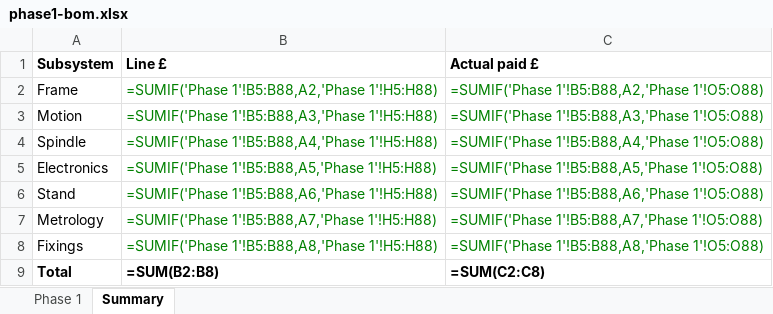
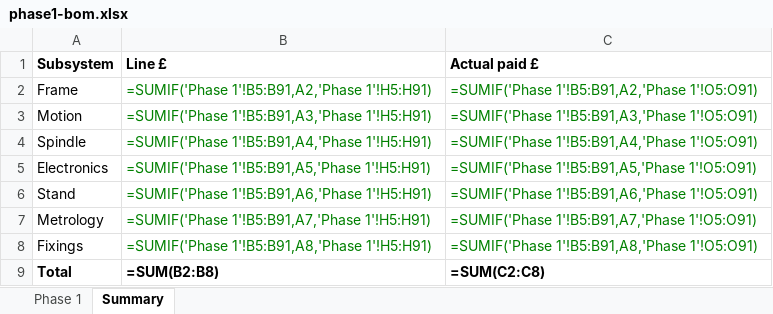
Before and after one commit to yousef-chitani/Type_0_CNC, an Excel workbook: docs/phase1-bom.xlsx, sheet Summary, drawn as a sheet; values as stored, in another font and other column widths than the file's, no borders; formulas without a stored value are shown as written; the diff names each change by its address in the sheet, - before the commit and + after, or states it on an @@ line.

```diff
--- a/docs/phase1-bom.xlsx (sheet Summary)
+++ b/docs/phase1-bom.xlsx (sheet Summary)
-B2 (Line £): =SUMIF('Phase 1'!B5:B88,A2,'Phase 1'!H5:H88)
+B2 (Line £): =SUMIF('Phase 1'!B5:B91,A2,'Phase 1'!H5:H91)
-C2 (Actual paid £): =SUMIF('Phase 1'!B5:B88,A2,'Phase 1'!O5:O88)
+C2 (Actual paid £): =SUMIF('Phase 1'!B5:B91,A2,'Phase 1'!O5:O91)
-B3 (Line £): =SUMIF('Phase 1'!B5:B88,A3,'Phase 1'!H5:H88)
+B3 (Line £): =SUMIF('Phase 1'!B5:B91,A3,'Phase 1'!H5:H91)
-C3 (Actual paid £): =SUMIF('Phase 1'!B5:B88,A3,'Phase 1'!O5:O88)
+C3 (Actual paid £): =SUMIF('Phase 1'!B5:B91,A3,'Phase 1'!O5:O91)
-B4 (Line £): =SUMIF('Phase 1'!B5:B88,A4,'Phase 1'!H5:H88)
+B4 (Line £): =SUMIF('Phase 1'!B5:B91,A4,'Phase 1'!H5:H91)
-C4 (Actual paid £): =SUMIF('Phase 1'!B5:B88,A4,'Phase 1'!O5:O88)
+C4 (Actual paid £): =SUMIF('Phase 1'!B5:B91,A4,'Phase 1'!O5:O91)
-B5 (Line £): =SUMIF('Phase 1'!B5:B88,A5,'Phase 1'!H5:H88)
+B5 (Line £): =SUMIF('Phase 1'!B5:B91,A5,'Phase 1'!H5:H91)
-C5 (Actual paid £): =SUMIF('Phase 1'!B5:B88,A5,'Phase 1'!O5:O88)
+C5 (Actual paid £): =SUMIF('Phase 1'!B5:B91,A5,'Phase 1'!O5:O91)
-B6 (Line £): =SUMIF('Phase 1'!B5:B88,A6,'Phase 1'!H5:H88)
+B6 (Line £): =SUMIF('Phase 1'!B5:B91,A6,'Phase 1'!H5:H91)
-C6 (Actual paid £): =SUMIF('Phase 1'!B5:B88,A6,'Phase 1'!O5:O88)
+C6 (Actual paid £): =SUMIF('Phase 1'!B5:B91,A6,'Phase 1'!O5:O91)
-B7 (Line £): =SUMIF('Phase 1'!B5:B88,A7,'Phase 1'!H5:H88)
+B7 (Line £): =SUMIF('Phase 1'!B5:B91,A7,'Phase 1'!H5:H91)
-C7 (Actual paid £): =SUMIF('Phase 1'!B5:B88,A7,'Phase 1'!O5:O88)
+C7 (Actual paid £): =SUMIF('Phase 1'!B5:B91,A7,'Phase 1'!O5:O91)
-B8 (Line £): =SUMIF('Phase 1'!B5:B88,A8,'Phase 1'!H5:H88)
+B8 (Line £): =SUMIF('Phase 1'!B5:B91,A8,'Phase 1'!H5:H91)
-C8 (Actual paid £): =SUMIF('Phase 1'!B5:B88,A8,'Phase 1'!O5:O88)
+C8 (Actual paid £): =SUMIF('Phase 1'!B5:B91,A8,'Phase 1'!O5:O91)
```
Also changed, not shown: sheet Phase 1, 26 other files.
